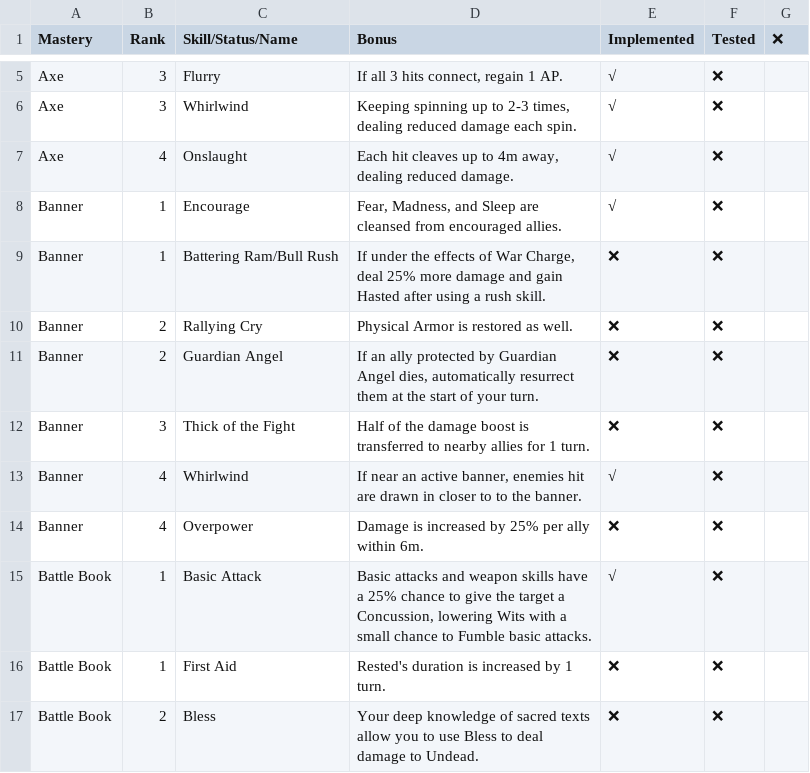
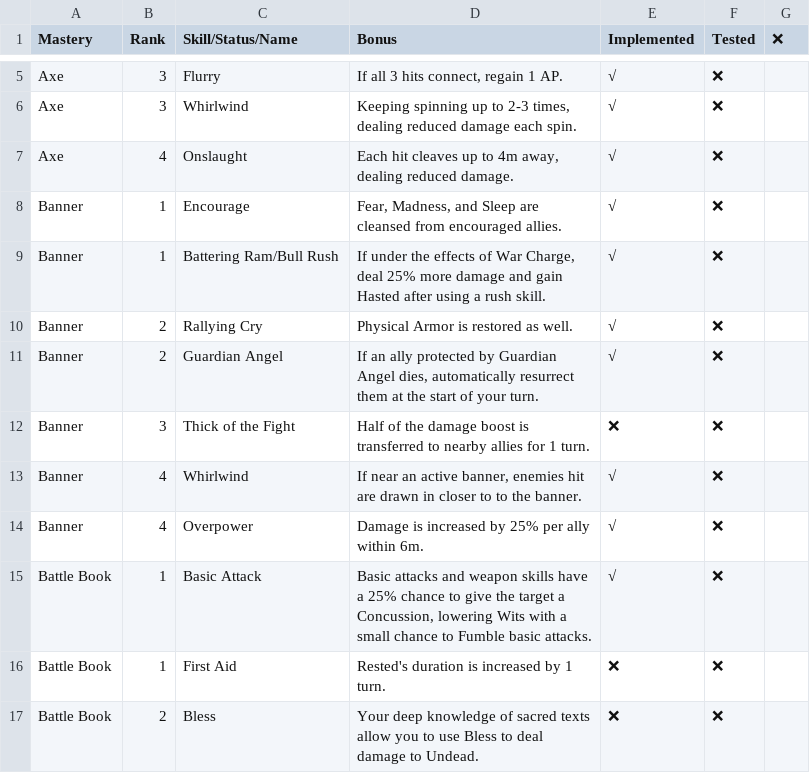
Before and after one commit to LaughingLeader-DOS2-Mods/WeaponExpansion, a TSV file: Spreadsheets/MasterySkillBonuses.tsv, drawn as a sheet; only a part is shown, gaps mark what is left out; the diff covers the shown part only.

```diff
--- a/Spreadsheets/MasterySkillBonuses.tsv
+++ b/Spreadsheets/MasterySkillBonuses.tsv
@@ -8,8 +8,8 @@ Axe	4	Onslaught	Each hit cleaves up to 4m away, dealing reduced damage.	√	❌
 Banner	1	Encourage	Fear, Madness, and Sleep are cleansed from encouraged allies.	√	❌
-Banner	1	Battering Ram/Bull Rush	If under the effects of War Charge, deal 25% more damage and gain Hasted after using a rush skill.	❌	❌
-Banner	2	Rallying Cry	Physical Armor is restored as well.	❌	❌
-Banner	2	Guardian Angel	If an ally protected by Guardian Angel dies, automatically resurrect them at the start of your turn.	❌	❌
+Banner	1	Battering Ram/Bull Rush	If under the effects of War Charge, deal 25% more damage and gain Hasted after using a rush skill.	√	❌
+Banner	2	Rallying Cry	Physical Armor is restored as well.	√	❌
+Banner	2	Guardian Angel	If an ally protected by Guardian Angel dies, automatically resurrect them at the start of your turn.	√	❌
 Banner	3	Thick of the Fight	Half of the damage boost is transferred to nearby allies for 1 turn.	❌	❌
 Banner	4	Whirlwind	If near an active banner, enemies hit are drawn in closer to to the banner.	√	❌
-Banner	4	Overpower	Damage is increased by 25% per ally within 6m.	❌	❌
+Banner	4	Overpower	Damage is increased by 25% per ally within 6m.	√	❌
 Battle Book	1	Basic Attack	Basic attacks and weapon skills have a 25% chance to give the target a Concussion, lowering Wits with a small chance to Fumble basic attacks.	√	❌
```
Also changed, not shown: 12 edited cells elsewhere in this file, 18 other files.
